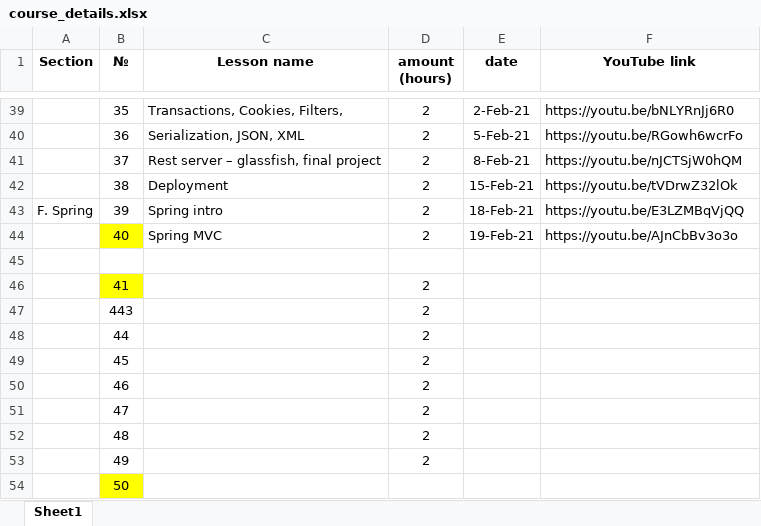
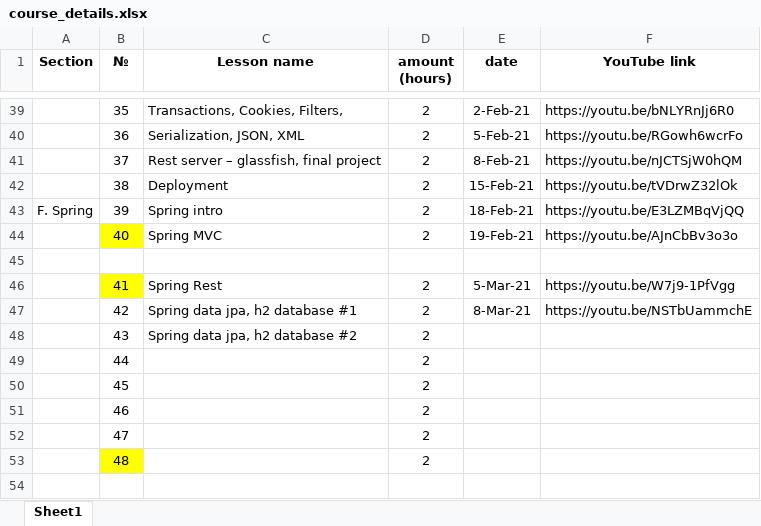
Before and after one commit to elvintaghizade14/java-course-1-classes, an Excel workbook: src/main/java/org/eminera/_syllabus/course_details.xlsx, sheet Sheet1, drawn as a sheet; only a part is shown, gaps mark what is left out; values as stored, in another font and other column widths than the file's, no borders; removed rows and columns are numbered as before the commit, all else as after; the diff names each change by its address in the sheet, - before the commit and + after, or states it on an @@ line.

Commit message:
lesson 40 topics attached

```diff
--- a/src/main/java/org/eminera/_syllabus/course_details.xlsx (sheet Sheet1)
+++ b/src/main/java/org/eminera/_syllabus/course_details.xlsx (sheet Sheet1)
-C46 (Lesson name): (empty)
+C46 (Lesson name): Spring Rest
-E46 (date): (empty)
+E46 (date): 5-Mar-21
-F46 (YouTube link): (empty)
+F46 (YouTube link): https://youtu.be/W7j9-1PfVgg
-row 47:  | 443 |  | 2
+row 47:  | 42 | Spring data jpa, h2 database #1 | 2 | 8-Mar-21 | https://youtu.be/NSTbUammchE
+row 48:  | 43 | Spring data jpa, h2 database #2 | 2
-B53 fill: none
+B53 fill: #FFFF00
-row 53:  | 49 |  | 2
-row 54:  | 50
```
Also changed, not shown: 2 other files.
